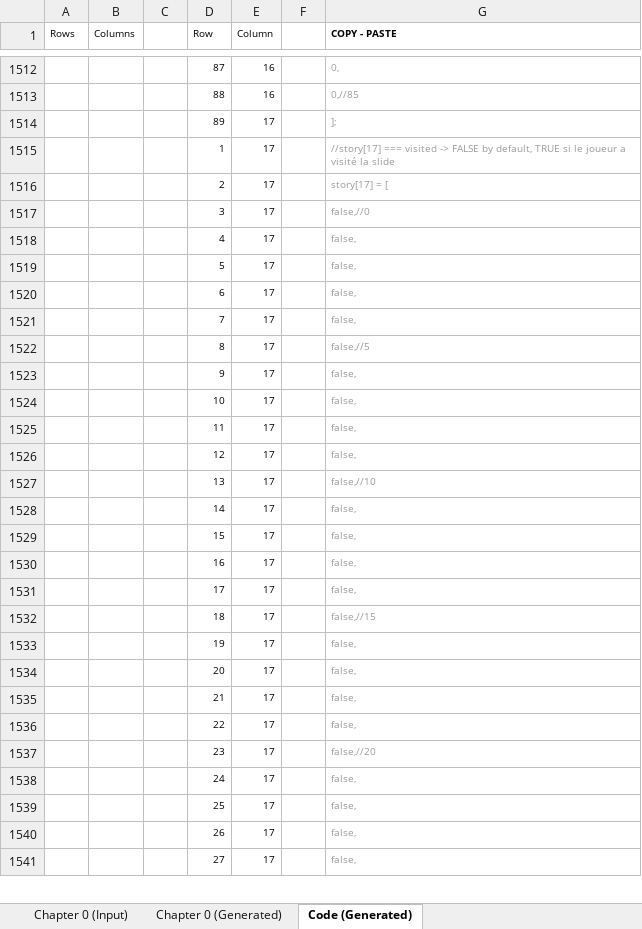
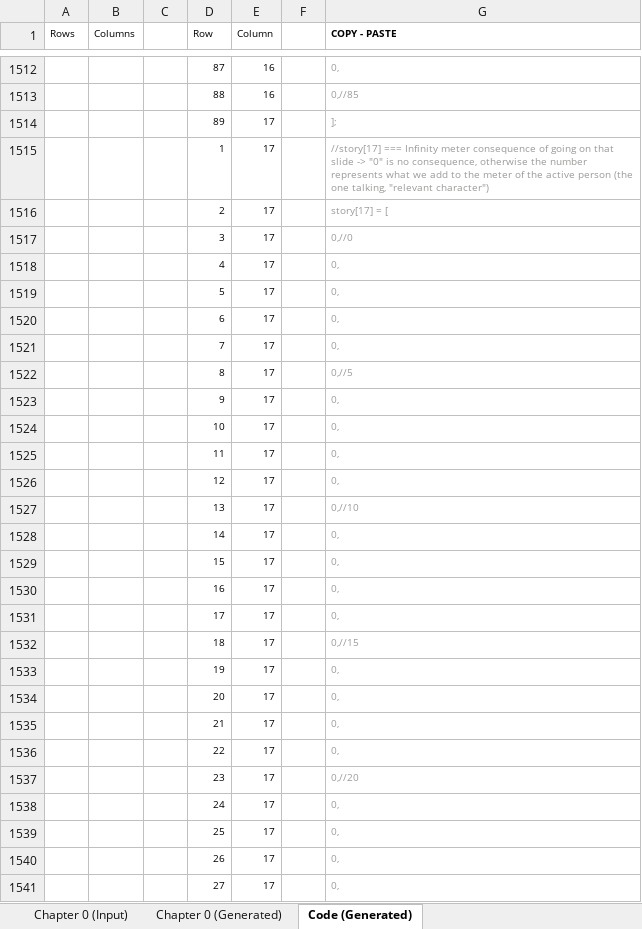
Before and after one commit to Lightshadow226/se, an Excel workbook: chapters (excel)/SE - Chapter 0 Input.xlsx, sheet Code (Generated), drawn as a sheet; only a part is shown, gaps mark what is left out; values as stored, in another font and other column widths than the file's, no borders; the diff covers the shown part only; the diff names each change by its address in the sheet, - before the commit and + after, or states it on an @@ line.

```diff
--- a/chapters (excel)/SE - Chapter 0 Input.xlsx (sheet Code (Generated))
+++ b/chapters (excel)/SE - Chapter 0 Input.xlsx (sheet Code (Generated))
-G1515 (COPY - PASTE): //story[17] === visited -> FALSE by default, TRUE si le joueur a visité la slide
+G1515 (COPY - PASTE): //story[17] === Infinity meter consequence of going on that slide -> "0" is no consequence, otherwise the number represents what we add to the meter of the active person (the one talking, "relevant character")
-G1517 (COPY - PASTE): false,//0
+G1517 (COPY - PASTE): 0,//0
-G1518:G1521 (COPY - PASTE): false,
+G1518:G1521 (COPY - PASTE): 0,
-G1522 (COPY - PASTE): false,//5
+G1522 (COPY - PASTE): 0,//5
-G1523:G1526 (COPY - PASTE): false,
+G1523:G1526 (COPY - PASTE): 0,
-G1527 (COPY - PASTE): false,//10
+G1527 (COPY - PASTE): 0,//10
-G1528:G1531 (COPY - PASTE): false,
+G1528:G1531 (COPY - PASTE): 0,
-G1532 (COPY - PASTE): false,//15
+G1532 (COPY - PASTE): 0,//15
-G1533:G1536 (COPY - PASTE): false,
+G1533:G1536 (COPY - PASTE): 0,
-G1537 (COPY - PASTE): false,//20
+G1537 (COPY - PASTE): 0,//20
-G1538:G1541 (COPY - PASTE): false,
+G1538:G1541 (COPY - PASTE): 0,
```
Also changed, not shown: 89 added rows and 161 edited cells elsewhere in this sheet, sheet Chapter 0 (Input), sheet Chapter 0 (Generated), formulas that keep their value, 7 other files.
